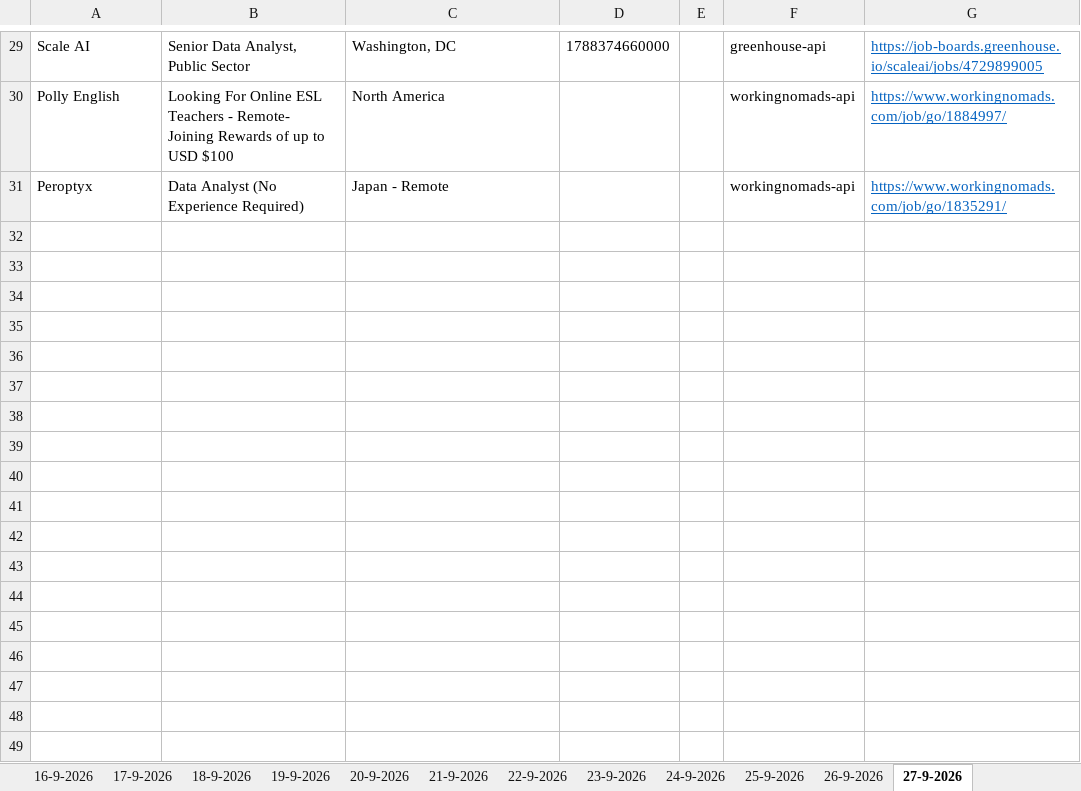
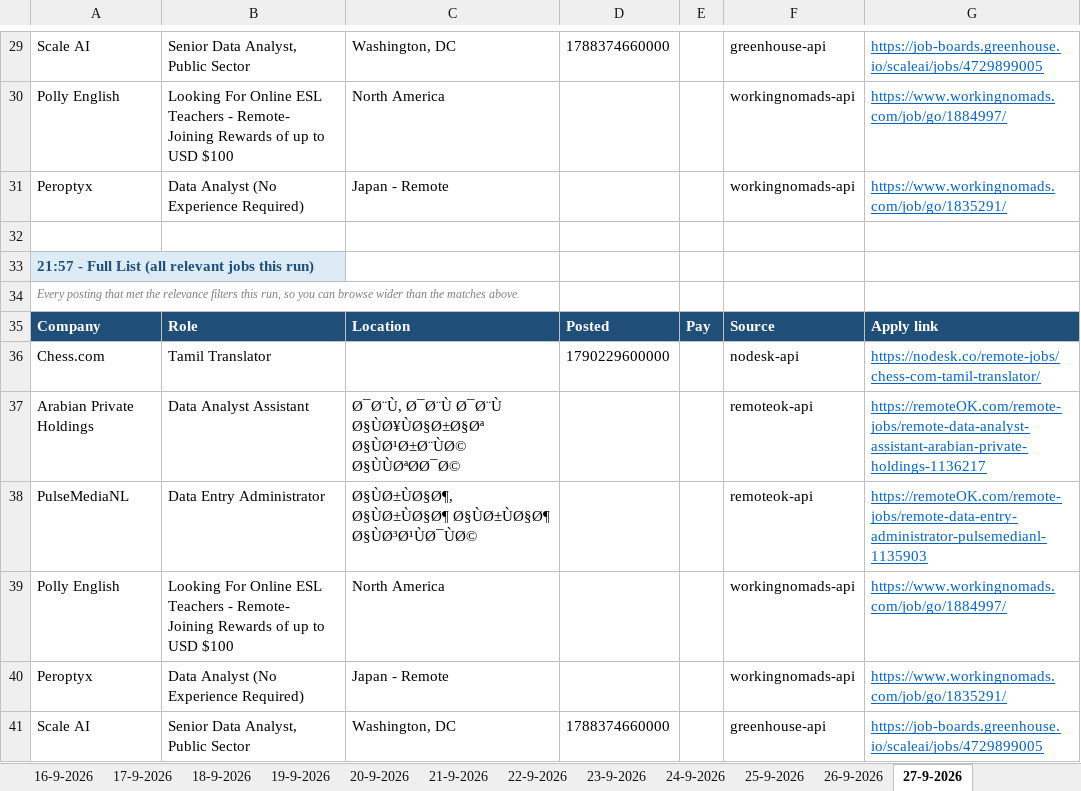
Before and after one commit to waleedba19/career-ops, an Excel workbook: data/matches.xlsx, sheet 27-9-2026, drawn as a sheet; only a part is shown, gaps mark what is left out; values as stored, in another font and other column widths than the file's, no borders; the diff names each change by its address in the sheet, - before the commit and + after, or states it on an @@ line.

```diff
--- a/data/matches.xlsx (sheet 27-9-2026)
+++ b/data/matches.xlsx (sheet 27-9-2026)
+row 32: (empty)
+row 33: 21:57 - Full List (all relevant jobs this run)
+row 34: Every posting that met the relevance filters this run, so you can browse wider than the matches above.
+row 35: Company | Role | Location | Posted | Pay | Source | Apply link
+row 36: Chess.com | Tamil Translator |  | 1790229600000 |  | nodesk-api | https://nodesk.co/remote-jobs/chess-com-tamil-translator/
+row 37: Arabian Private Holdings | Data Analyst Assistant | Ø¯Ø¨Ù, Ø¯Ø¨Ù Ø¯Ø¨Ù Ø§ÙØ¥ÙØ§Ø±Ø§Øª Ø§ÙØ¹Ø±Ø¨ÙØ© Ø§ÙÙØªØØ¯Ø© |  |  | remoteok-api | https://remoteOK.com/remote-jobs/remote-data-analyst-assistant-arabian-private-holdings-1136217
+row 38: PulseMediaNL | Data Entry Administrator | Ø§ÙØ±ÙØ§Ø¶, Ø§ÙØ±ÙØ§Ø¶ Ø§ÙØ±ÙØ§Ø¶ Ø§ÙØ³Ø¹ÙØ¯ÙØ© |  |  | remoteok-api | https://remoteOK.com/remote-jobs/remote-data-entry-administrator-pulsemedianl-1135903
+row 39: Polly English | Looking For Online ESL Teachers - Remote- Joining Rewards of up to USD $100 | North America |  |  | workingnomads-api | https://www.workingnomads.com/job/go/1884997/
+row 40: Peroptyx | Data Analyst (No Experience Required) | Japan - Remote |  |  | workingnomads-api | https://www.workingnomads.com/job/go/1835291/
+row 41: Scale AI | Senior Data Analyst, Public Sector | Washington, DC | 1788374660000 |  | greenhouse-api | https://job-boards.greenhouse.io/scaleai/jobs/4729899005
```
Also changed, not shown: sheet Scan Stats, 4 other files.
